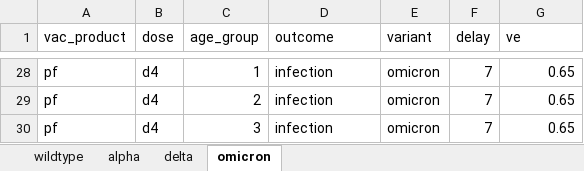
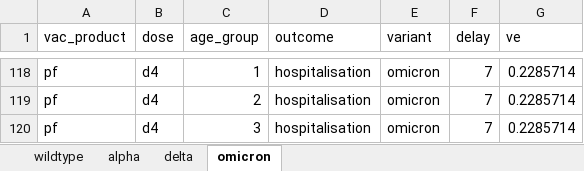
Before and after one commit to kylieainslie/vacamole, an Excel workbook: inst/extdata/inputs/ve_dat.xlsx, sheet omicron, drawn as a sheet; only a part is shown, gaps mark what is left out; values as stored, in another font and other column widths than the file's, no borders; addresses are those after the commit; the diff covers the shown part only; the diff names each change by its address in the sheet, - before the commit and + after, or states it on an @@ line.

```diff
--- a/inst/extdata/inputs/ve_dat.xlsx (sheet omicron)
+++ b/inst/extdata/inputs/ve_dat.xlsx (sheet omicron)
-D118:D120 (outcome): infection
+D118:D120 (outcome): hospitalisation
-G118:G120 (ve): 0.65
+G118:G120 (ve): 0.2285714
```
Also changed, not shown: other rows of this sheet, sheet alpha, sheet delta, sheet wildtype, hidden cells.
